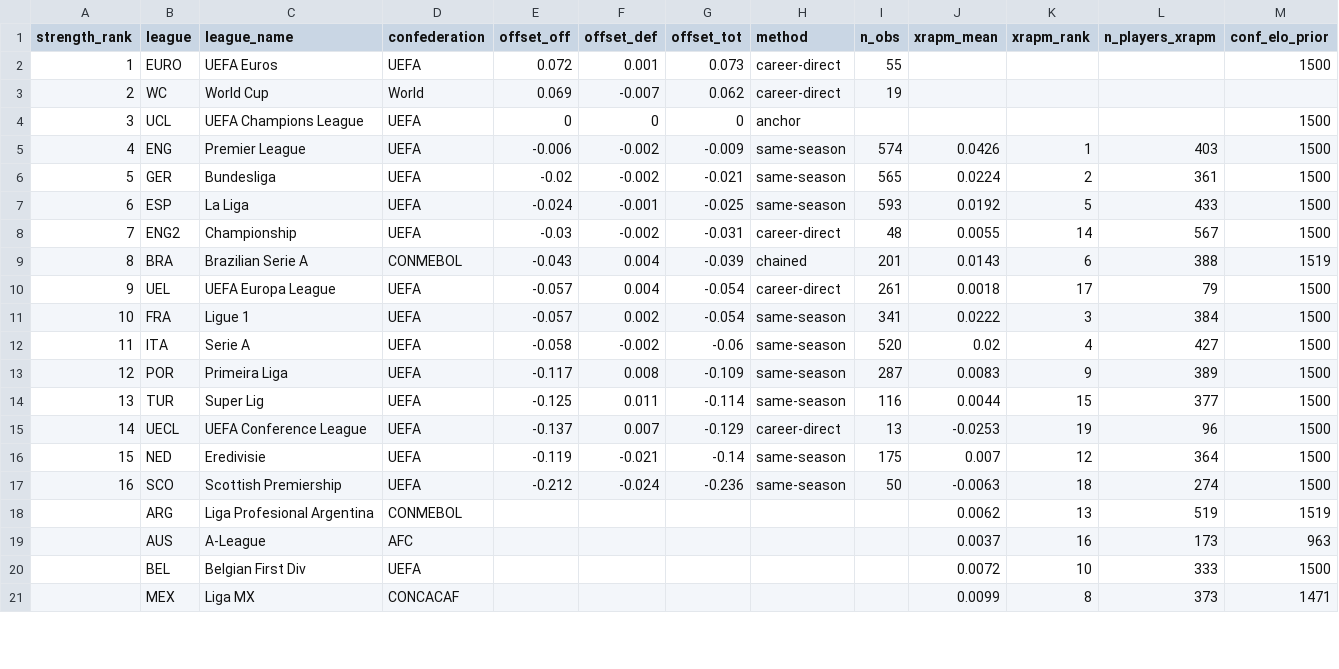
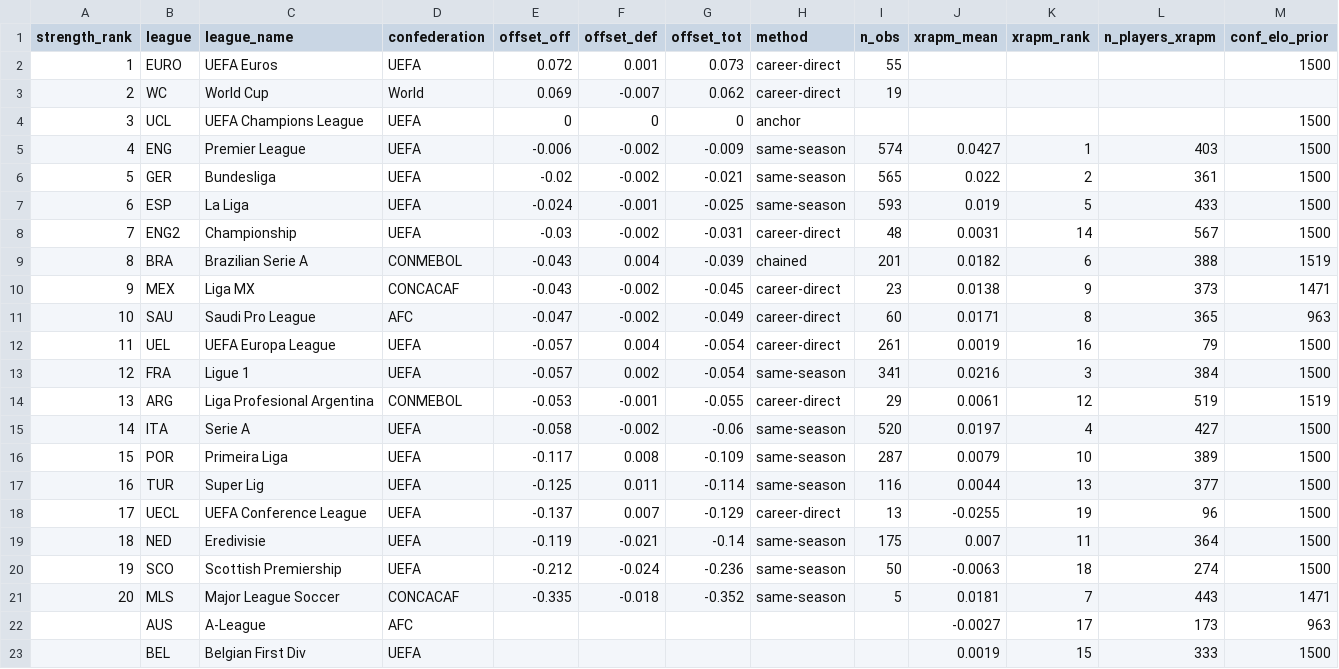
Before and after one commit to peteowen1/pannadata, a CSV file: league_strength.csv, drawn as a sheet; only a part is shown; the diff covers the shown part only.

```diff
--- a/league_strength.csv
+++ b/league_strength.csv
@@ -4,18 +4,20 @@ strength_rank,league,league_name,confederation,offset_off,offset_def,offset_tot,
 3,UCL,UEFA Champions League,UEFA,0,0,0,anchor,,,,,1500
-4,ENG,Premier League,UEFA,-0.006,-0.002,-0.009,same-season,574,0.0426,1,403,1500
-5,GER,Bundesliga,UEFA,-0.02,-0.002,-0.021,same-season,565,0.0224,2,361,1500
-6,ESP,La Liga,UEFA,-0.024,-0.001,-0.025,same-season,593,0.0192,5,433,1500
-7,ENG2,Championship,UEFA,-0.03,-0.002,-0.031,career-direct,48,0.0055,14,567,1500
-8,BRA,Brazilian Serie A,CONMEBOL,-0.043,0.004,-0.039,chained,201,0.0143,6,388,1519
-9,UEL,UEFA Europa League,UEFA,-0.057,0.004,-0.054,career-direct,261,0.0018,17,79,1500
-10,FRA,Ligue 1,UEFA,-0.057,0.002,-0.054,same-season,341,0.0222,3,384,1500
-11,ITA,Serie A,UEFA,-0.058,-0.002,-0.06,same-season,520,0.02,4,427,1500
-12,POR,Primeira Liga,UEFA,-0.117,0.008,-0.109,same-season,287,0.0083,9,389,1500
-13,TUR,Super Lig,UEFA,-0.125,0.011,-0.114,same-season,116,0.0044,15,377,1500
-14,UECL,UEFA Conference League,UEFA,-0.137,0.007,-0.129,career-direct,13,-0.0253,19,96,1500
-15,NED,Eredivisie,UEFA,-0.119,-0.021,-0.14,same-season,175,0.007,12,364,1500
-16,SCO,Scottish Premiership,UEFA,-0.212,-0.024,-0.236,same-season,50,-0.0063,18,274,1500
-,ARG,Liga Profesional Argentina,CONMEBOL,,,,,,0.0062,13,519,1519
-,AUS,A-League,AFC,,,,,,0.0037,16,173,963
-,BEL,Belgian First Div,UEFA,,,,,,0.0072,10,333,1500
-,MEX,Liga MX,CONCACAF,,,,,,0.0099,8,373,1471
+4,ENG,Premier League,UEFA,-0.006,-0.002,-0.009,same-season,574,0.0427,1,403,1500
+5,GER,Bundesliga,UEFA,-0.02,-0.002,-0.021,same-season,565,0.022,2,361,1500
+6,ESP,La Liga,UEFA,-0.024,-0.001,-0.025,same-season,593,0.019,5,433,1500
+7,ENG2,Championship,UEFA,-0.03,-0.002,-0.031,career-direct,48,0.0031,14,567,1500
+8,BRA,Brazilian Serie A,CONMEBOL,-0.043,0.004,-0.039,chained,201,0.0182,6,388,1519
+9,MEX,Liga MX,CONCACAF,-0.043,-0.002,-0.045,career-direct,23,0.0138,9,373,1471
+10,SAU,Saudi Pro League,AFC,-0.047,-0.002,-0.049,career-direct,60,0.0171,8,365,963
+11,UEL,UEFA Europa League,UEFA,-0.057,0.004,-0.054,career-direct,261,0.0019,16,79,1500
+12,FRA,Ligue 1,UEFA,-0.057,0.002,-0.054,same-season,341,0.0216,3,384,1500
+13,ARG,Liga Profesional Argentina,CONMEBOL,-0.053,-0.001,-0.055,career-direct,29,0.0061,12,519,1519
+14,ITA,Serie A,UEFA,-0.058,-0.002,-0.06,same-season,520,0.0197,4,427,1500
+15,POR,Primeira Liga,UEFA,-0.117,0.008,-0.109,same-season,287,0.0079,10,389,1500
+16,TUR,Super Lig,UEFA,-0.125,0.011,-0.114,same-season,116,0.0044,13,377,1500
+17,UECL,UEFA Conference League,UEFA,-0.137,0.007,-0.129,career-direct,13,-0.0255,19,96,1500
+18,NED,Eredivisie,UEFA,-0.119,-0.021,-0.14,same-season,175,0.007,11,364,1500
+19,SCO,Scottish Premiership,UEFA,-0.212,-0.024,-0.236,same-season,50,-0.0063,18,274,1500
+20,MLS,Major League Soccer,CONCACAF,-0.335,-0.018,-0.352,same-season,5,0.0181,7,443,1471
+,AUS,A-League,AFC,,,,,,-0.0027,17,173,963
+,BEL,Belgian First Div,UEFA,,,,,,0.0019,15,333,1500
```
Also changed, not shown: 2 removed rows elsewhere in this file.
